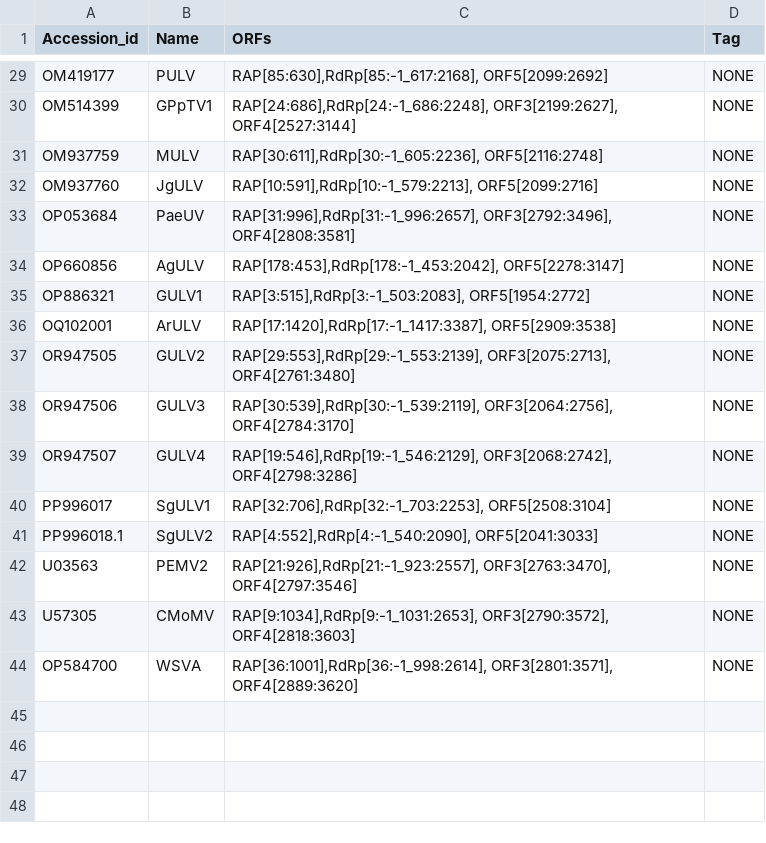
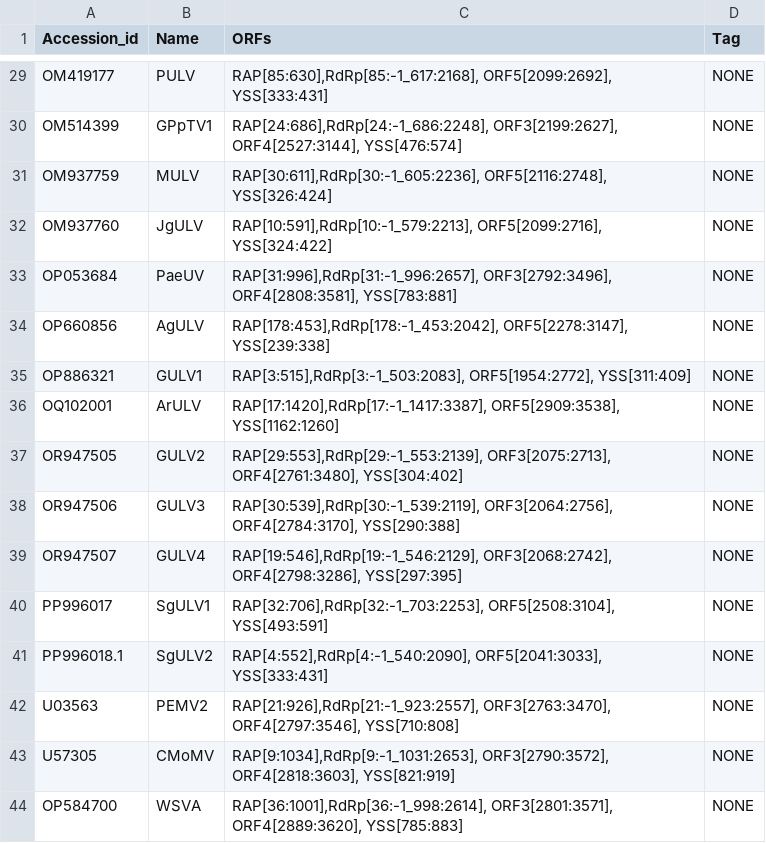
Before and after one commit to gr3nd31/Simon_lab, a CSV file: phylogenetic_analysis/nucleotide_list.csv, drawn as a sheet; only a part is shown, gaps mark what is left out; the diff covers the shown part only; the diff names each change by its address in the sheet, - before the commit and + after, or states it on an @@ line.

```diff
--- a/phylogenetic_analysis/nucleotide_list.csv
+++ b/phylogenetic_analysis/nucleotide_list.csv
-C29 (ORFs): RAP[85:630],RdRp[85:-1_617:2168], ORF5[2099:2692]
+C29 (ORFs): RAP[85:630],RdRp[85:-1_617:2168], ORF5[2099:2692], YSS[333:431]
-C30 (ORFs): RAP[24:686],RdRp[24:-1_686:2248], ORF3[2199:2627], ORF4[2527:3144]
+C30 (ORFs): RAP[24:686],RdRp[24:-1_686:2248], ORF3[2199:2627], ORF4[2527:3144], YSS[476:574]
-C31 (ORFs): RAP[30:611],RdRp[30:-1_605:2236], ORF5[2116:2748]
+C31 (ORFs): RAP[30:611],RdRp[30:-1_605:2236], ORF5[2116:2748], YSS[326:424]
-C32 (ORFs): RAP[10:591],RdRp[10:-1_579:2213], ORF5[2099:2716]
+C32 (ORFs): RAP[10:591],RdRp[10:-1_579:2213], ORF5[2099:2716], YSS[324:422]
-C33 (ORFs): RAP[31:996],RdRp[31:-1_996:2657], ORF3[2792:3496], ORF4[2808:3581]
+C33 (ORFs): RAP[31:996],RdRp[31:-1_996:2657], ORF3[2792:3496], ORF4[2808:3581], YSS[783:881]
-C34 (ORFs): RAP[178:453],RdRp[178:-1_453:2042], ORF5[2278:3147]
+C34 (ORFs): RAP[178:453],RdRp[178:-1_453:2042], ORF5[2278:3147], YSS[239:338]
-C35 (ORFs): RAP[3:515],RdRp[3:-1_503:2083], ORF5[1954:2772]
+C35 (ORFs): RAP[3:515],RdRp[3:-1_503:2083], ORF5[1954:2772], YSS[311:409]
-C36 (ORFs): RAP[17:1420],RdRp[17:-1_1417:3387], ORF5[2909:3538]
+C36 (ORFs): RAP[17:1420],RdRp[17:-1_1417:3387], ORF5[2909:3538], YSS[1162:1260]
-C37 (ORFs): RAP[29:553],RdRp[29:-1_553:2139], ORF3[2075:2713], ORF4[2761:3480]
+C37 (ORFs): RAP[29:553],RdRp[29:-1_553:2139], ORF3[2075:2713], ORF4[2761:3480], YSS[304:402]
-C38 (ORFs): RAP[30:539],RdRp[30:-1_539:2119], ORF3[2064:2756], ORF4[2784:3170]
+C38 (ORFs): RAP[30:539],RdRp[30:-1_539:2119], ORF3[2064:2756], ORF4[2784:3170], YSS[290:388]
-C39 (ORFs): RAP[19:546],RdRp[19:-1_546:2129], ORF3[2068:2742], ORF4[2798:3286]
+C39 (ORFs): RAP[19:546],RdRp[19:-1_546:2129], ORF3[2068:2742], ORF4[2798:3286], YSS[297:395]
-C40 (ORFs): RAP[32:706],RdRp[32:-1_703:2253], ORF5[2508:3104]
+C40 (ORFs): RAP[32:706],RdRp[32:-1_703:2253], ORF5[2508:3104], YSS[493:591]
-C41 (ORFs): RAP[4:552],RdRp[4:-1_540:2090], ORF5[2041:3033]
+C41 (ORFs): RAP[4:552],RdRp[4:-1_540:2090], ORF5[2041:3033], YSS[333:431]
-C42 (ORFs): RAP[21:926],RdRp[21:-1_923:2557], ORF3[2763:3470], ORF4[2797:3546]
+C42 (ORFs): RAP[21:926],RdRp[21:-1_923:2557], ORF3[2763:3470], ORF4[2797:3546], YSS[710:808]
-C43 (ORFs): RAP[9:1034],RdRp[9:-1_1031:2653], ORF3[2790:3572], ORF4[2818:3603]
+C43 (ORFs): RAP[9:1034],RdRp[9:-1_1031:2653], ORF3[2790:3572], ORF4[2818:3603], YSS[821:919]
-C44 (ORFs): RAP[36:1001],RdRp[36:-1_998:2614], ORF3[2801:3571], ORF4[2889:3620]
+C44 (ORFs): RAP[36:1001],RdRp[36:-1_998:2614], ORF3[2801:3571], ORF4[2889:3620], YSS[785:883]
```
Also changed, not shown: 27 edited cells elsewhere in this file, 15 other files.
